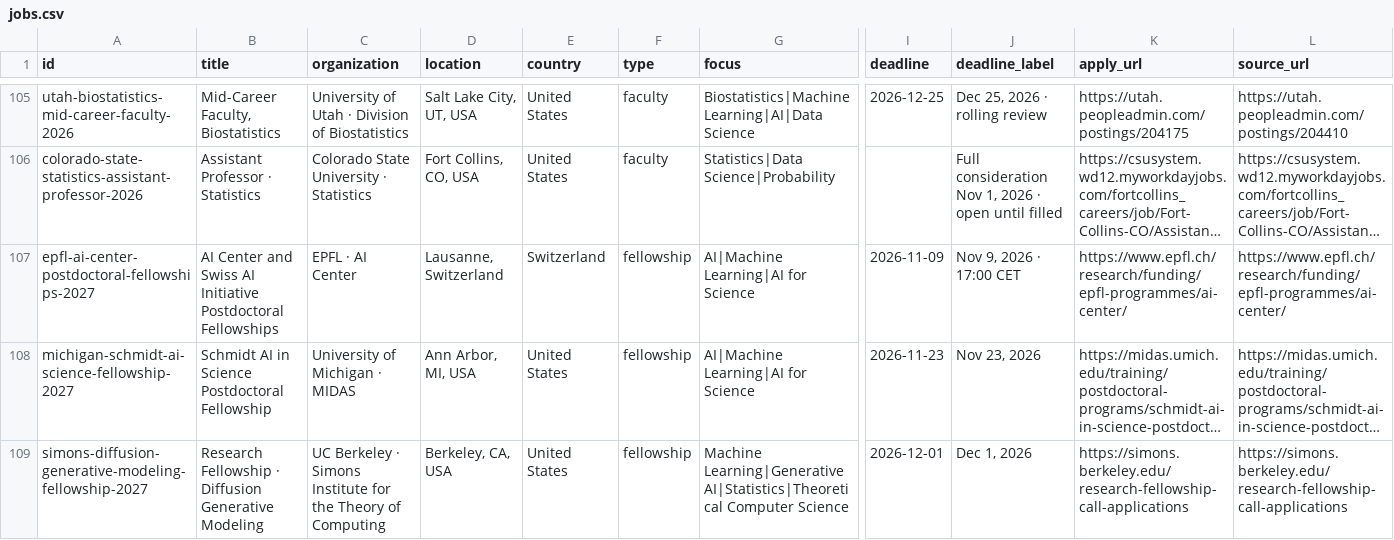
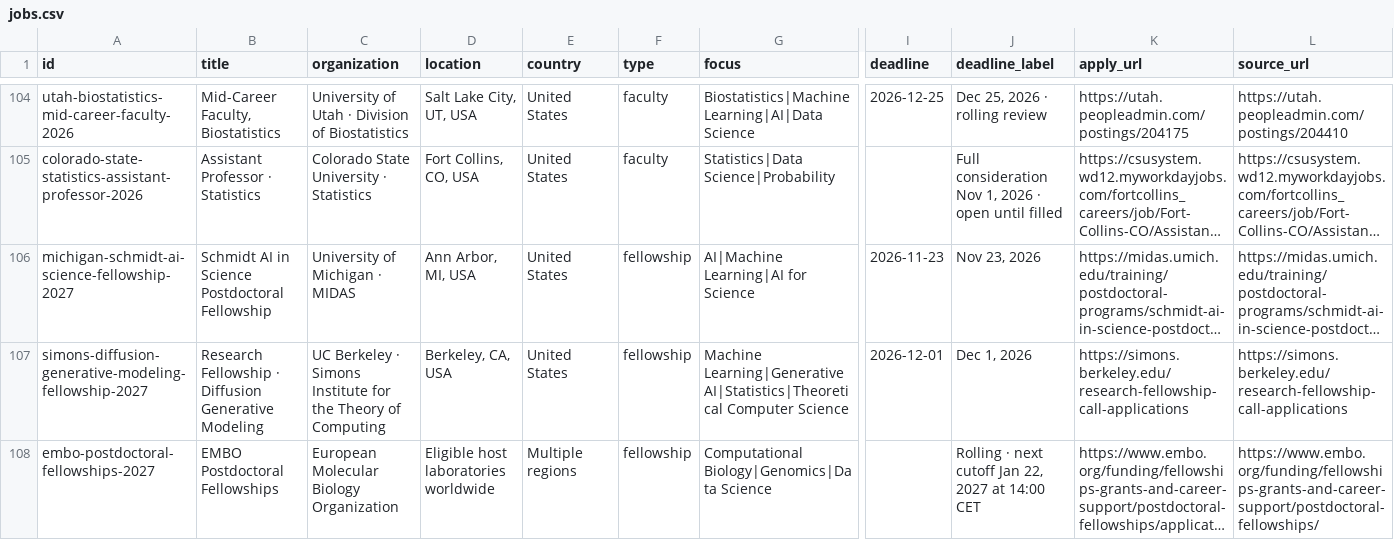
Before and after one commit to harsh-parikh/harsh-parikh.github.io, a CSV file: data/jobs.csv, drawn as a sheet; only a part is shown, gaps mark what is left out; the shorter side is filled out with more unchanged rows; long unchanged cells end in …; removed rows and columns are numbered as before the commit, all else as after; rows hold the shown columns only; the diff covers the shown part only; the diff names each change by its address in the sheet, - before the commit and + after, or states it on an @@ line.

```diff
--- a/data/jobs.csv
+++ b/data/jobs.csv
-row 107: epfl-ai-center-postdoctoral-fellowships-2027 | AI Center and Swiss AI Initiative Postdoctoral Fellowships | EPFL · AI Center | Lausanne, Switzerland | Switzerland | fellowship | AI|Machine Learning|AI for Science | 2026-11-09 | Nov 9, 2026 · 17:00 CET | https://www.epfl.ch/research/funding/epfl-programmes/ai-center/ | https://www.epfl.ch/research/funding/epfl-programmes/ai-center/
```
Also changed, not shown: 5 added rows and 4 removed rows elsewhere in this file, 1 other file.
